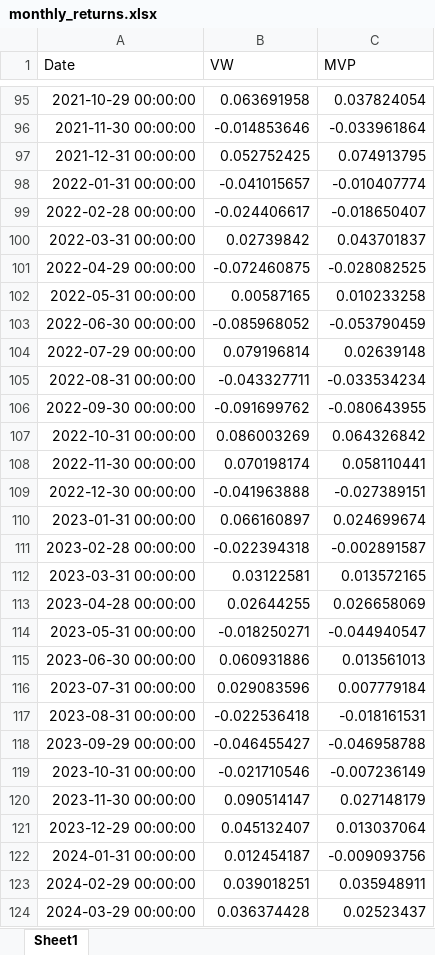
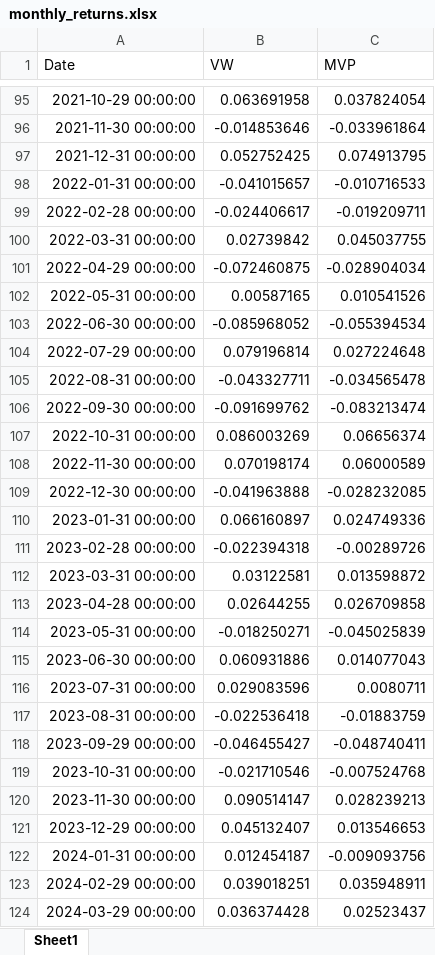
Before and after one commit to Saarujan06/Sustainability-Aware-Asset-Management-Project, an Excel workbook: results/monthly_returns.xlsx, sheet Sheet1, drawn as a sheet; only a part is shown, gaps mark what is left out; values as stored, in another font and other column widths than the file's, no borders; the diff covers the shown part only; the diff names each change by its address in the sheet, - before the commit and + after, or states it on an @@ line.

```diff
--- a/results/monthly_returns.xlsx (sheet Sheet1)
+++ b/results/monthly_returns.xlsx (sheet Sheet1)
-C98 (MVP): -0.010407774
+C98 (MVP): -0.010716533
-C99 (MVP): -0.018650407
+C99 (MVP): -0.019209711
-C100 (MVP): 0.043701837
+C100 (MVP): 0.045037755
-C101 (MVP): -0.028082525
+C101 (MVP): -0.028904034
-C102 (MVP): 0.010233258
+C102 (MVP): 0.010541526
-C103 (MVP): -0.053790459
+C103 (MVP): -0.055394534
-C104 (MVP): 0.02639148
+C104 (MVP): 0.027224648
-C105 (MVP): -0.033534234
+C105 (MVP): -0.034565478
-C106 (MVP): -0.080643955
+C106 (MVP): -0.083213474
-C107 (MVP): 0.064326842
+C107 (MVP): 0.06656374
-C108 (MVP): 0.058110441
+C108 (MVP): 0.06000589
-C109 (MVP): -0.027389151
+C109 (MVP): -0.028232085
-C110 (MVP): 0.024699674
+C110 (MVP): 0.024749336
-C111 (MVP): -0.002891587
+C111 (MVP): -0.00289726
-C112 (MVP): 0.013572165
+C112 (MVP): 0.013598872
-C113 (MVP): 0.026658069
+C113 (MVP): 0.026709858
-C114 (MVP): -0.044940547
+C114 (MVP): -0.045025839
-C115 (MVP): 0.013561013
+C115 (MVP): 0.014077043
-C116 (MVP): 0.007779184
+C116 (MVP): 0.0080711
-C117 (MVP): -0.018161531
+C117 (MVP): -0.01883759
-C118 (MVP): -0.046958788
+C118 (MVP): -0.048740411
-C119 (MVP): -0.007236149
+C119 (MVP): -0.007524768
-C120 (MVP): 0.027148179
+C120 (MVP): 0.028239213
-C121 (MVP): 0.013037064
+C121 (MVP): 0.013546653
```
Also changed, not shown: 9 edited cells elsewhere in this sheet, results/summary_stats.xlsx, 24 other files.
